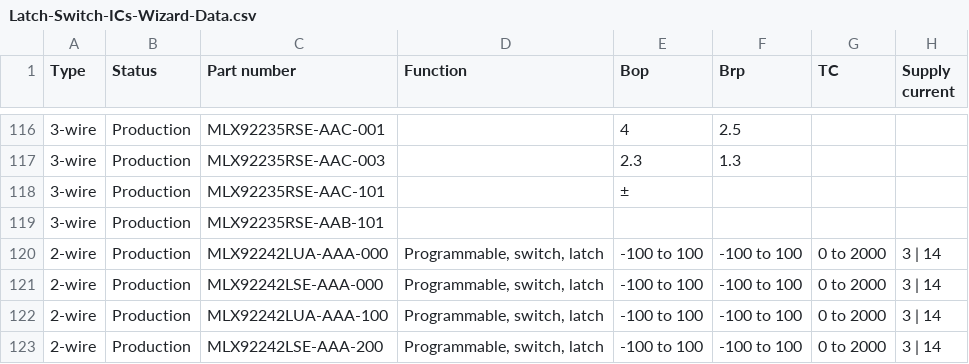
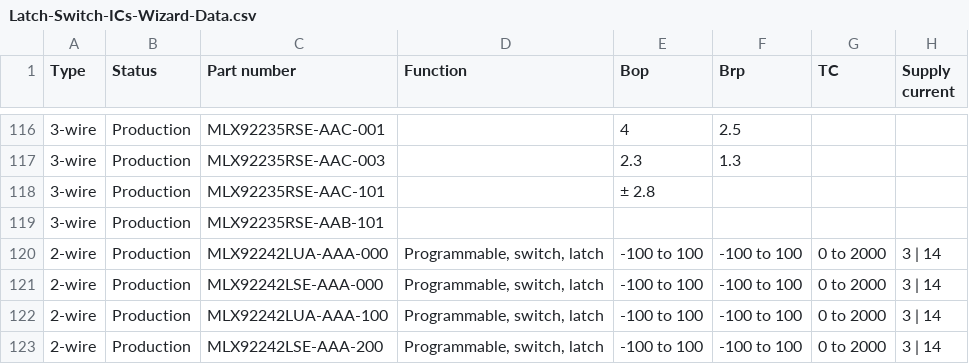
Before and after one commit to MelexisBC/Wizard--Latch-Switch-ICs-Data, a CSV file: Latch-Switch-ICs-Wizard-Data.csv, drawn as a sheet; only a part is shown, gaps mark what is left out; the diff names each change by its address in the sheet, - before the commit and + after, or states it on an @@ line.

Commit message:
Wizard - Latch and switch ICs - Google sheet updated

```diff
--- a/Latch-Switch-ICs-Wizard-Data.csv
+++ b/Latch-Switch-ICs-Wizard-Data.csv
-E118 (Bop): ±
+E118 (Bop): ± 2.8
```
